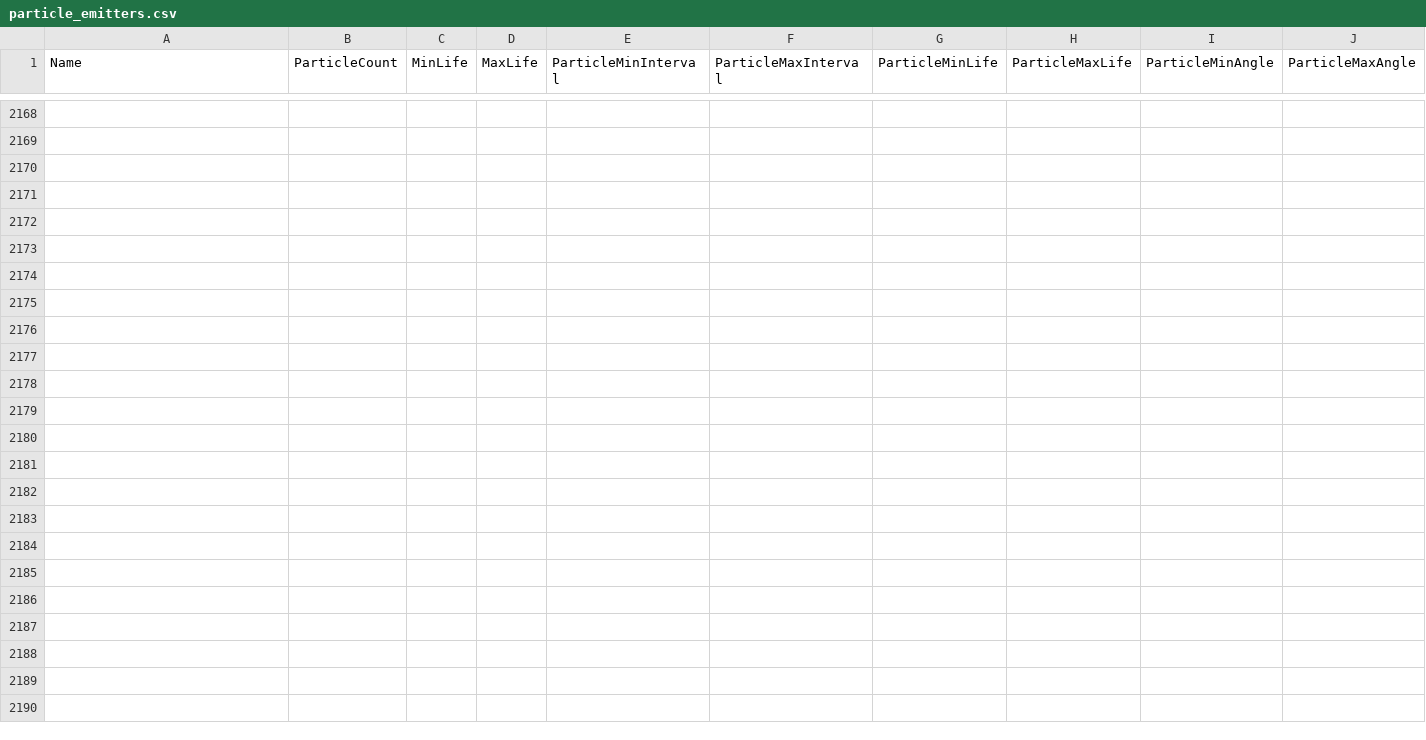
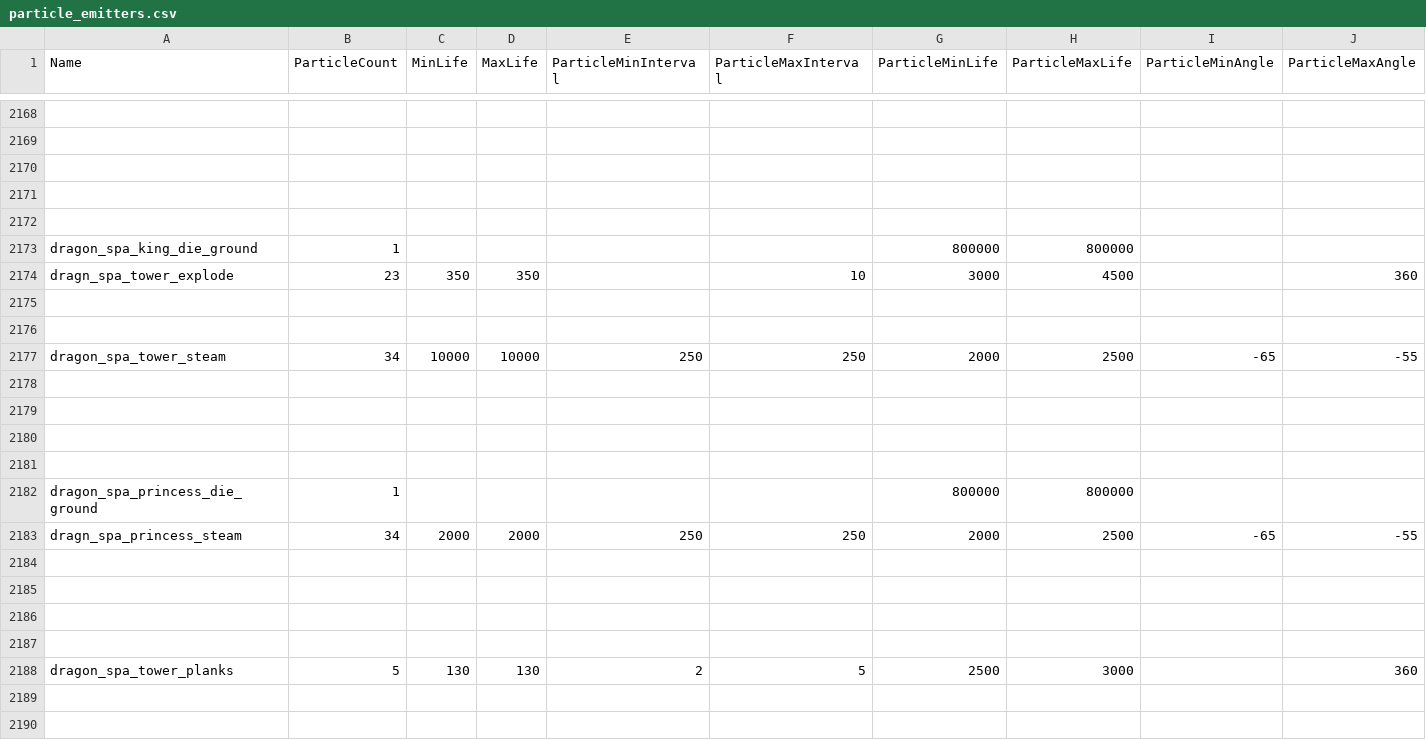
Before and after one commit to smlbiobot/cr-csv, a CSV file: assets/csv_client/particle_emitters.csv, drawn as a sheet; only a part is shown, gaps mark what is left out; rows hold the shown columns only; the diff names each change by its address in the sheet, - before the commit and + after, or states it on an @@ line.

```diff
--- a/assets/csv_client/particle_emitters.csv
+++ b/assets/csv_client/particle_emitters.csv
+row 2173: dragon_spa_king_die_ground | 1 |  |  |  |  | 800000 | 800000
+row 2174: dragn_spa_tower_explode | 23 | 350 | 350 |  | 10 | 3000 | 4500 |  | 360
+row 2175: (empty)
+row 2176: (empty)
+row 2177: dragon_spa_tower_steam | 34 | 10000 | 10000 | 250 | 250 | 2000 | 2500 | -65 | -55
+row 2178: (empty)
+row 2179: (empty)
+row 2180: (empty)
+row 2181: (empty)
+row 2182: dragon_spa_princess_die_ground | 1 |  |  |  |  | 800000 | 800000
+row 2183: dragn_spa_princess_steam | 34 | 2000 | 2000 | 250 | 250 | 2000 | 2500 | -65 | -55
+row 2184: (empty)
+row 2185: (empty)
+row 2186: (empty)
+row 2187: (empty)
+row 2188: dragon_spa_tower_planks | 5 | 130 | 130 | 2 | 5 | 2500 | 3000 |  | 360
+row 2189: (empty)
+row 2190: (empty)
```
Also changed, not shown: assets/csv_client/client_globals.csv, assets/csv_client/effects.csv, 2 other files.
